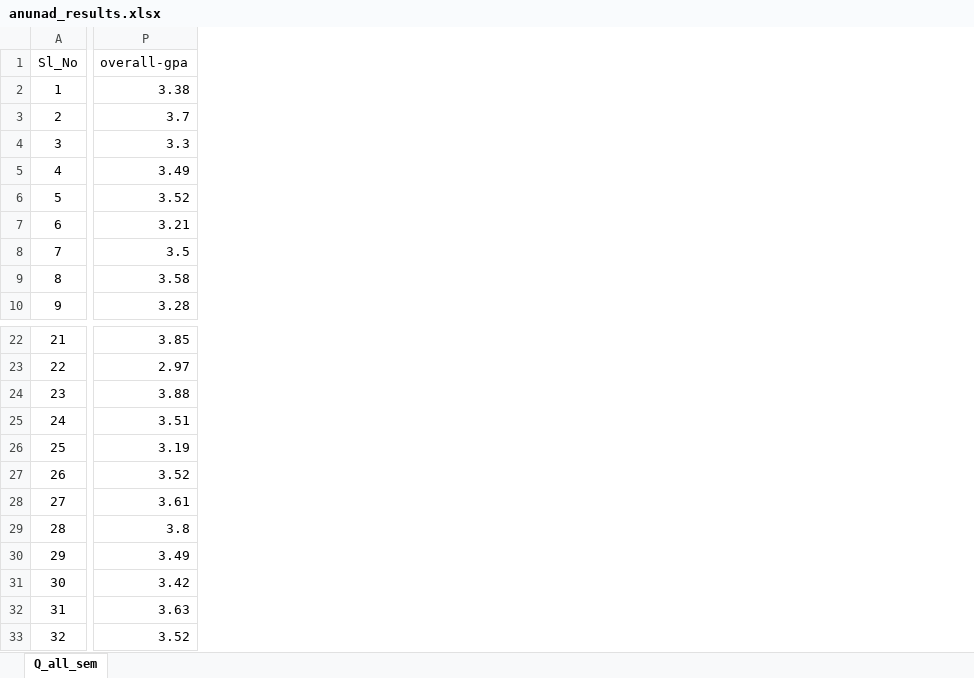
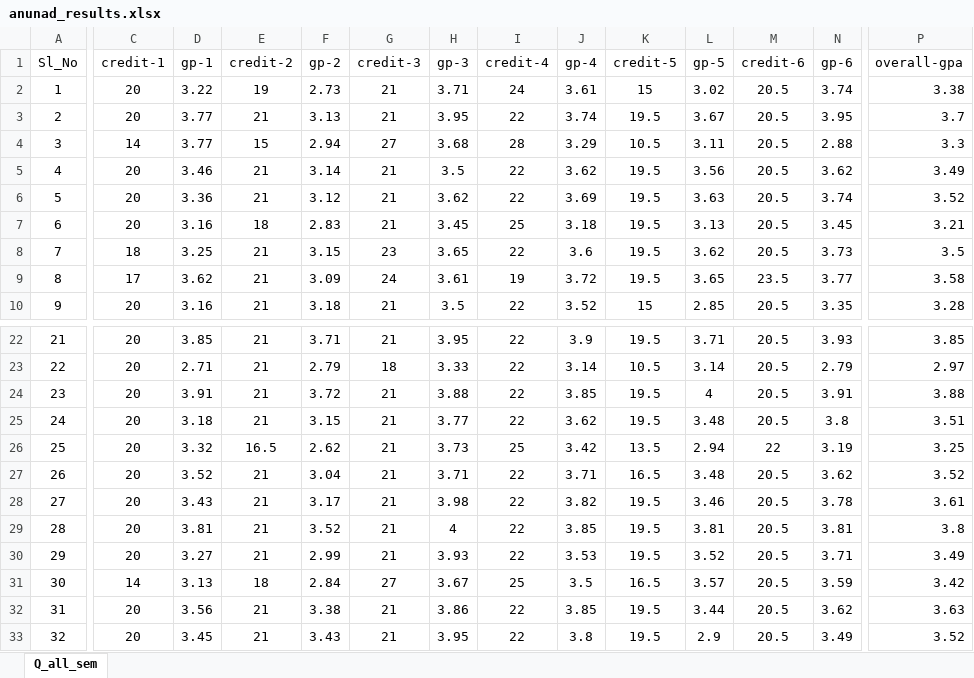
Before and after one commit to rnium/sec_ugrp, an Excel workbook: anunad_results.xlsx, sheet Q_all_sem, drawn as a sheet; only a part is shown, gaps mark what is left out; values as stored, in another font and other column widths than the file's, no borders; the diff names each change by its address in the sheet, - before the commit and + after, or states it on an @@ line.

```diff
--- a/anunad_results.xlsx (sheet Q_all_sem)
+++ b/anunad_results.xlsx (sheet Q_all_sem)
@@ column C (credit-1) unhidden, rows 2-10: 20 | 20 | 14 | 20 | 20 | 20 | 18 | 17 | 20; rows 22-33: 20 | 20 | 20 | 20 | 20 | 20 | 20 | 20 | 20 | 14 | 20 | 20 @@
@@ column D (gp-1) unhidden, rows 2-10: 3.22 | 3.77 | 3.77 | 3.46 | 3.36 | 3.16 | 3.25 | 3.62 | 3.16; rows 22-33: 3.85 | 2.71 | 3.91 | 3.18 | 3.32 | 3.52 | 3.43 | 3.81 | 3.27 | 3.13 | 3.56 | 3.45 @@
@@ column E (credit-2) unhidden, rows 2-10: 19 | 21 | 15 | 21 | 21 | 18 | 21 | 21 | 21; rows 22-33: 21 | 21 | 21 | 21 | 16.5 | 21 | 21 | 21 | 21 | 18 | 21 | 21 @@
@@ column F (gp-2) unhidden, rows 2-10: 2.73 | 3.13 | 2.94 | 3.14 | 3.12 | 2.83 | 3.15 | 3.09 | 3.18; rows 22-33: 3.71 | 2.79 | 3.72 | 3.15 | 2.62 | 3.04 | 3.17 | 3.52 | 2.99 | 2.84 | 3.38 | 3.43 @@
@@ column G (credit-3) unhidden, rows 2-10: 21 | 21 | 27 | 21 | 21 | 21 | 23 | 24 | 21; rows 22-33: 21 | 18 | 21 | 21 | 21 | 21 | 21 | 21 | 21 | 27 | 21 | 21 @@
@@ column H (gp-3) unhidden, rows 2-10: 3.71 | 3.95 | 3.68 | 3.5 | 3.62 | 3.45 | 3.65 | 3.61 | 3.5; rows 22-33: 3.95 | 3.33 | 3.88 | 3.77 | 3.73 | 3.71 | 3.98 | 4 | 3.93 | 3.67 | 3.86 | 3.95 @@
@@ column I (credit-4) unhidden, rows 2-10: 24 | 22 | 28 | 22 | 22 | 25 | 22 | 19 | 22; rows 22-33: 22 | 22 | 22 | 22 | 25 | 22 | 22 | 22 | 22 | 25 | 22 | 22 @@
@@ column J (gp-4) unhidden, rows 2-10: 3.61 | 3.74 | 3.29 | 3.62 | 3.69 | 3.18 | 3.6 | 3.72 | 3.52; rows 22-33: 3.9 | 3.14 | 3.85 | 3.62 | 3.42 | 3.71 | 3.82 | 3.85 | 3.53 | 3.5 | 3.85 | 3.8 @@
@@ column K (credit-5) unhidden, rows 2-10: 15 | 19.5 | 10.5 | 19.5 | 19.5 | 19.5 | 19.5 | 19.5 | 15; rows 22-33: 19.5 | 10.5 | 19.5 | 19.5 | 13.5 | 16.5 | 19.5 | 19.5 | 19.5 | 16.5 | 19.5 | 19.5 @@
@@ column L (gp-5) unhidden, rows 2-10: 3.02 | 3.67 | 3.11 | 3.56 | 3.63 | 3.13 | 3.62 | 3.65 | 2.85; rows 22-33: 3.71 | 3.14 | 4 | 3.48 | 2.94 | 3.48 | 3.46 | 3.81 | 3.52 | 3.57 | 3.44 | 2.9 @@
@@ column M (credit-6) unhidden, rows 2-10: 20.5 | 20.5 | 20.5 | 20.5 | 20.5 | 20.5 | 20.5 | 23.5 | 20.5; rows 22-33: 20.5 | 20.5 | 20.5 | 20.5 | 22 | 20.5 | 20.5 | 20.5 | 20.5 | 20.5 | 20.5 | 20.5 @@
@@ column N (gp-6) unhidden, rows 2-10: 3.74 | 3.95 | 2.88 | 3.62 | 3.74 | 3.45 | 3.73 | 3.77 | 3.35; rows 22-33: 3.93 | 2.79 | 3.91 | 3.8 | 3.19 | 3.62 | 3.78 | 3.81 | 3.71 | 3.59 | 3.62 | 3.49 @@
-P26 (overall-gpa): 3.19
+P26 (overall-gpa): 3.25
```
Also changed, not shown: 3 other files.
